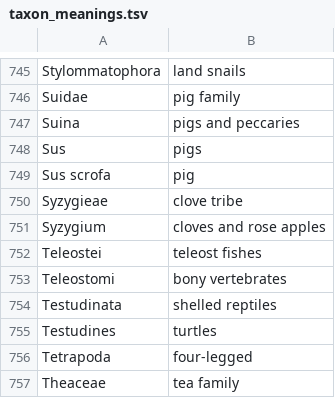
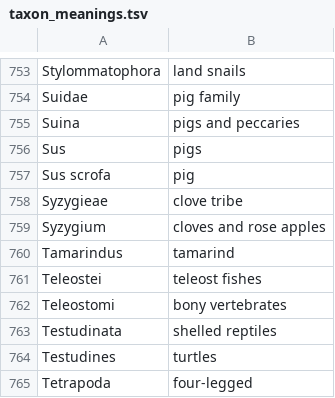
Before and after one commit to BMDragon/Food_Taxonomy, a TSV file: taxon_meanings.tsv, drawn as a sheet; only a part is shown, gaps mark what is left out; the shorter side is filled out with more unchanged rows; the diff covers the shown part only.

```diff
--- a/taxon_meanings.tsv
+++ b/taxon_meanings.tsv
@@ -751,2 +759,3 @@ Syzygieae	clove tribe
 Syzygium	cloves and rose apples
+Tamarindus	tamarind
 Teleostei	teleost fishes
```
Also changed, not shown: 8 added rows elsewhere in this file, 8 other files.
